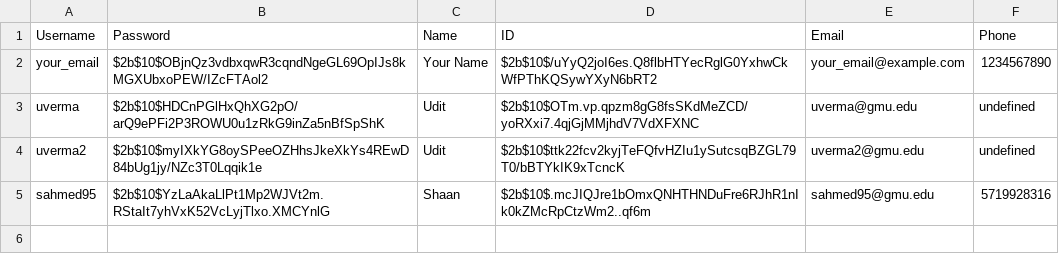
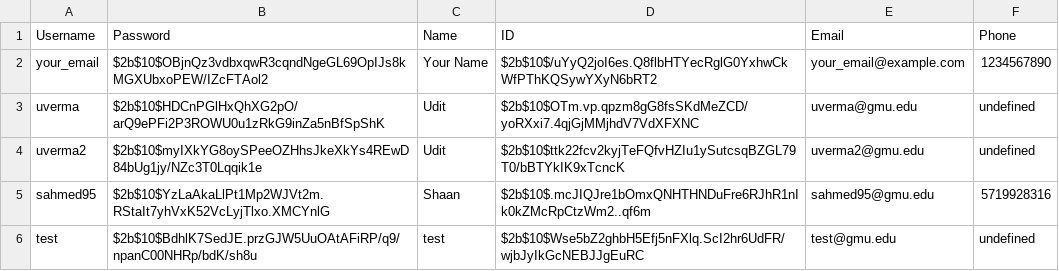
Before and after one commit to udiverma/rentgmu, a CSV file: backend/data/user/users.csv, drawn as a sheet; the diff names each change by its address in the sheet, - before the commit and + after, or states it on an @@ line.

```diff
--- a/backend/data/user/users.csv
+++ b/backend/data/user/users.csv
+row 6: test | $2b$10$BdhlK7SedJE.przGJW5UuOAtAFiRP/q9/npanC00NHRp/bdK/sh8u | test | $2b$10$Wse5bZ2ghbH5Efj5nFXlq.ScI2hr6UdFR/wjbJyIkGcNEBJJgEuRC | test@gmu.edu | undefined
```
Also changed, not shown: 3 other files.
